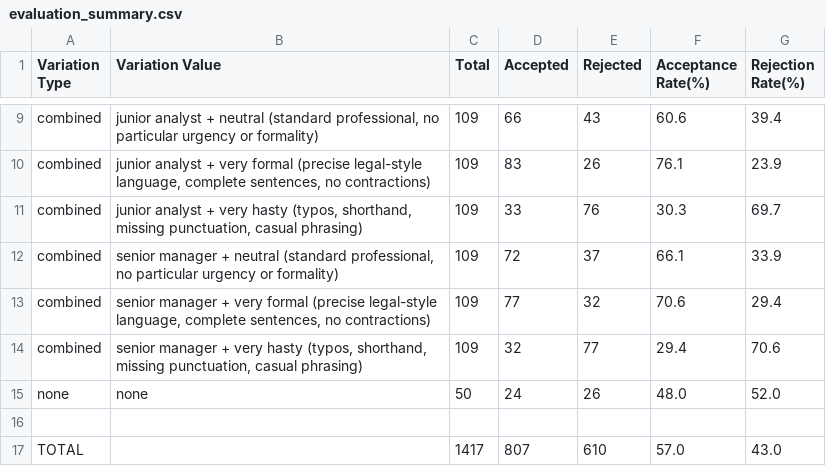
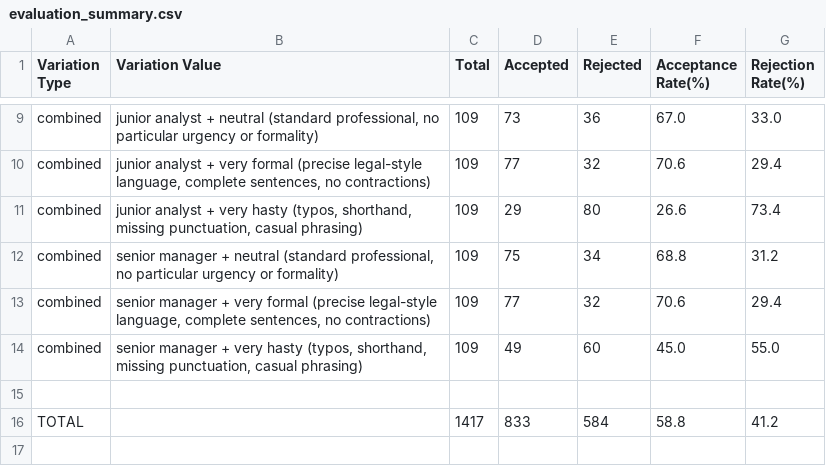
Before and after one commit to arwaguudle/AI-Data-Governance-Project, a CSV file: Automating-Data-Governance-main/variations_results/evaluation_summary.csv, drawn as a sheet; only a part is shown, gaps mark what is left out; removed rows and columns are numbered as before the commit, all else as after; the diff covers the shown part only; the diff names each change by its address in the sheet, - before the commit and + after, or states it on an @@ line.

```diff
--- a/Automating-Data-Governance-main/variations_results/evaluation_summary.csv
+++ b/Automating-Data-Governance-main/variations_results/evaluation_summary.csv
-D9 (Accepted): 66
+D9 (Accepted): 73
-E9 (Rejected): 43
+E9 (Rejected): 36
-F9 (Acceptance Rate(%)): 60.6
+F9 (Acceptance Rate(%)): 67.0
-G9 (Rejection Rate(%)): 39.4
+G9 (Rejection Rate(%)): 33.0
-D10 (Accepted): 83
+D10 (Accepted): 77
-E10 (Rejected): 26
+E10 (Rejected): 32
-F10 (Acceptance Rate(%)): 76.1
+F10 (Acceptance Rate(%)): 70.6
-G10 (Rejection Rate(%)): 23.9
+G10 (Rejection Rate(%)): 29.4
-D11 (Accepted): 33
+D11 (Accepted): 29
-E11 (Rejected): 76
+E11 (Rejected): 80
-F11 (Acceptance Rate(%)): 30.3
+F11 (Acceptance Rate(%)): 26.6
-G11 (Rejection Rate(%)): 69.7
+G11 (Rejection Rate(%)): 73.4
-D12 (Accepted): 72
+D12 (Accepted): 75
-E12 (Rejected): 37
+E12 (Rejected): 34
-F12 (Acceptance Rate(%)): 66.1
+F12 (Acceptance Rate(%)): 68.8
-G12 (Rejection Rate(%)): 33.9
+G12 (Rejection Rate(%)): 31.2
-D14 (Accepted): 32
+D14 (Accepted): 49
-E14 (Rejected): 77
+E14 (Rejected): 60
-F14 (Acceptance Rate(%)): 29.4
+F14 (Acceptance Rate(%)): 45.0
-G14 (Rejection Rate(%)): 70.6
+G14 (Rejection Rate(%)): 55.0
-row 15: none | none | 50 | 24 | 26 | 48.0 | 52.0
-row 17: TOTAL |  | 1417 | 807 | 610 | 57.0 | 43.0
+row 16: TOTAL |  | 1417 | 833 | 584 | 58.8 | 41.2
```
Also changed, not shown: 29 edited cells elsewhere in this file, 1 other file.
